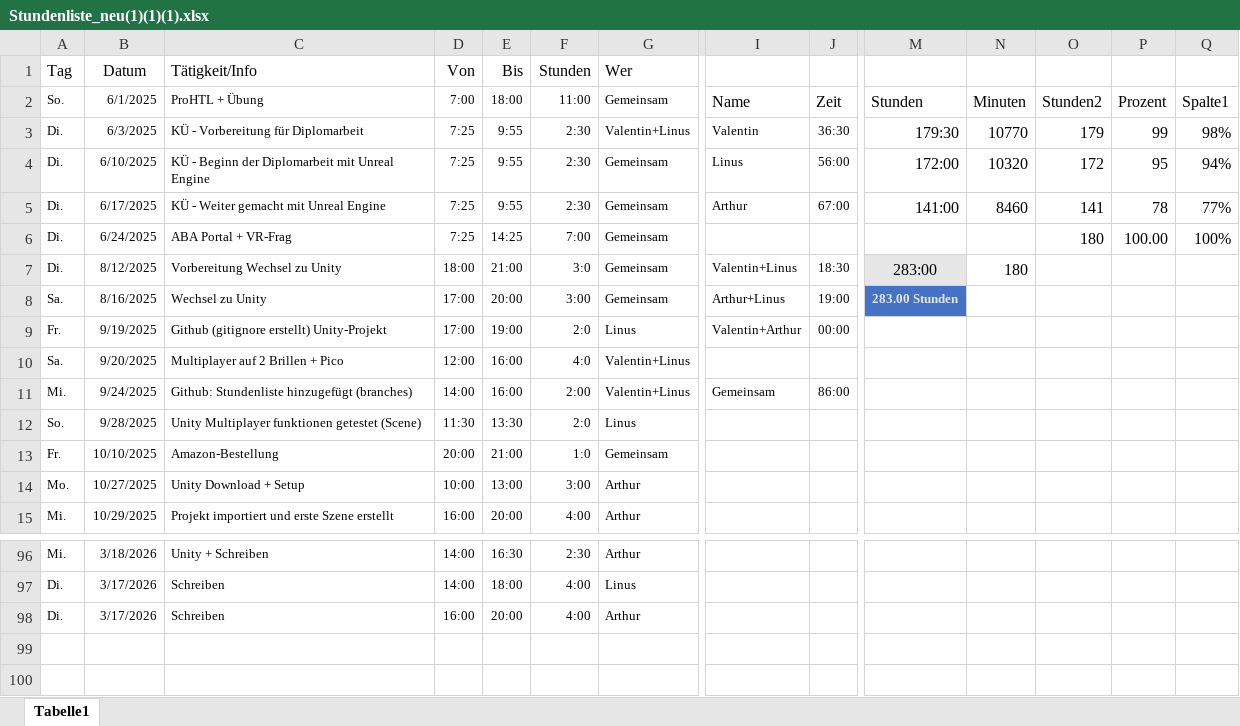
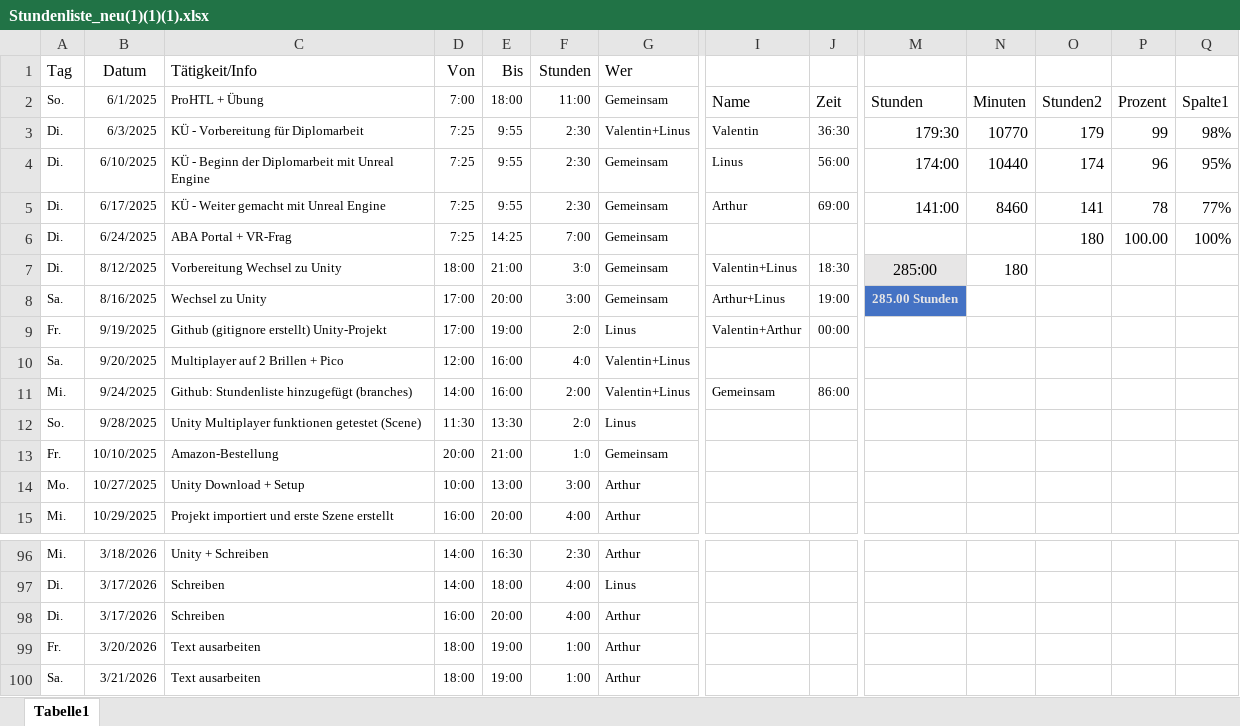
Before and after one commit to Erfinder7/Diplomarbeit_VR_2025, an Excel workbook: Stundenliste_neu(1)(1)(1).xlsx, sheet Tabelle1, drawn as a sheet; only a part is shown, gaps mark what is left out; values as stored, in another font and other column widths than the file's, no borders; charts and pictures and table styles not drawn; rows hold the shown columns only; the diff names each change by its address in the sheet, - before the commit and + after, or states it on an @@ line.

Commit message:
Updated Stundenliste

```diff
--- a/Stundenliste_neu(1)(1)(1).xlsx (sheet Tabelle1)
+++ b/Stundenliste_neu(1)(1)(1).xlsx (sheet Tabelle1)
-M4: 172:00
+M4: 174:00
-N4: 10320
+N4: 10440
-O4: 172
+O4: 174
-P4: 95
+P4: 96
-Q4: 94%
+Q4: 95%
-J5: 67:00
+J5: 69:00
-M7: 283:00
+M7: 285:00
-M8: 283.00 Stunden
+M8: 285.00 Stunden
+row 99: Fr. | 3/20/2026 | Text ausarbeiten | 18:00 | 19:00 | 1:00 | Arthur
+row 100: Sa. | 3/21/2026 | Text ausarbeiten | 18:00 | 19:00 | 1:00 | Arthur
```
Also changed, not shown: charts or pictures.
